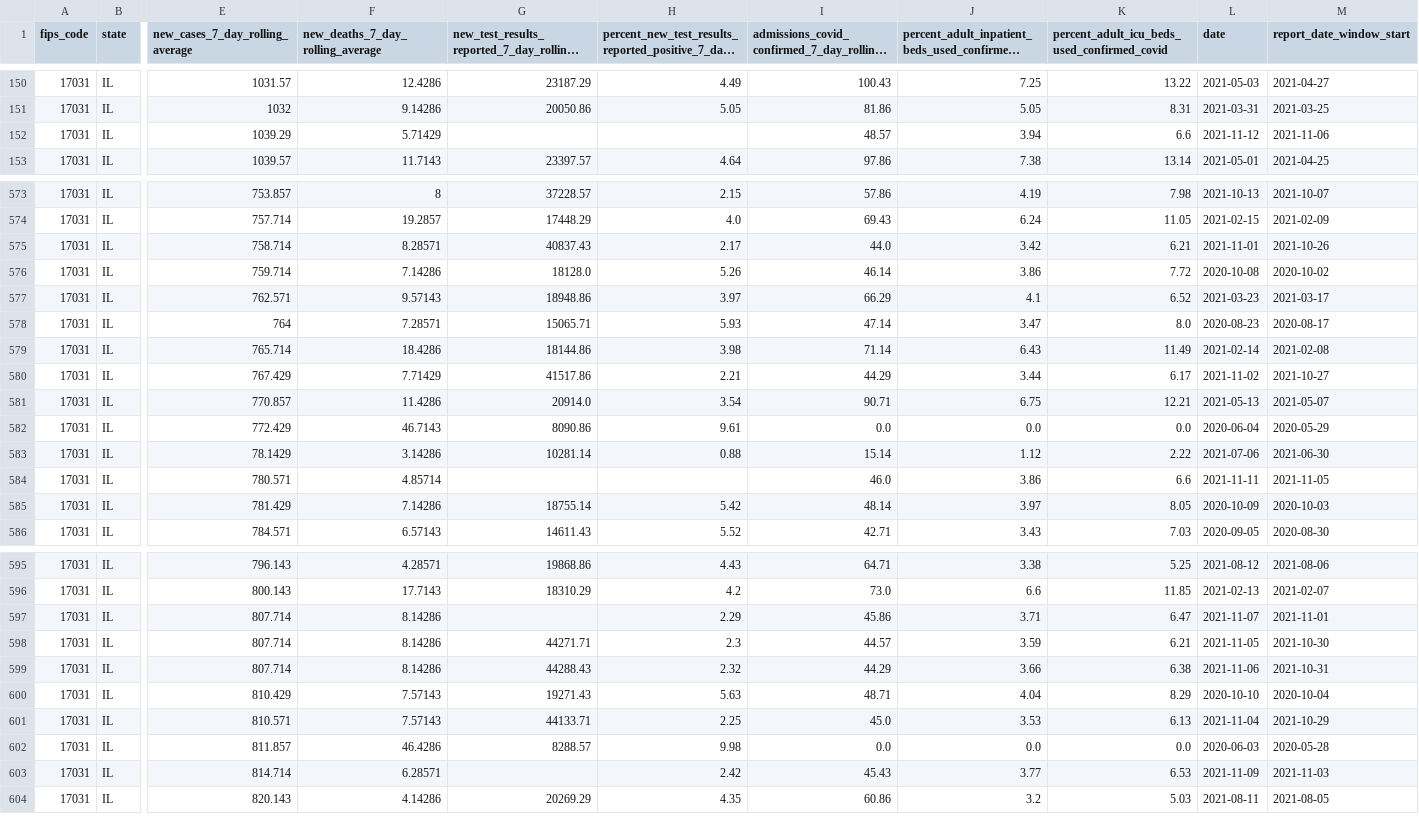
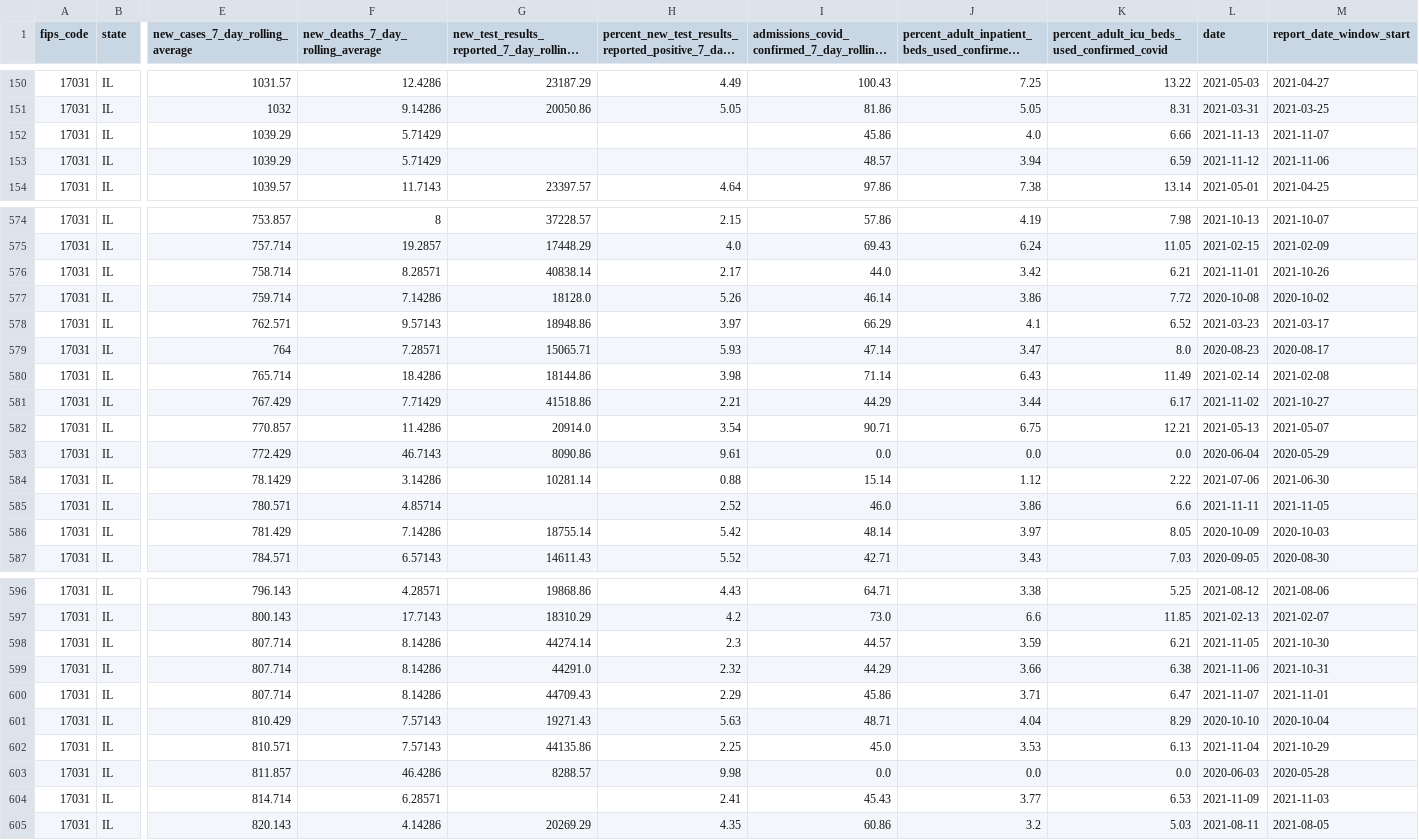
Before and after one commit to nofurtherinformation/py-workflow, a CSV file: csv/latest_cook_county.csv, drawn as a sheet; only a part is shown, gaps mark what is left out; long unchanged cells end in …; removed rows and columns are numbered as before the commit, all else as after; rows hold the shown columns only; the diff covers the shown part only; the diff names each change by its address in the sheet, - before the commit and + after, or states it on an @@ line.

```diff
--- a/csv/latest_cook_county.csv
+++ b/csv/latest_cook_county.csv
+row 152: 17031 | IL | 1039.29 | 5.71429 |  |  | 45.86 | 4.0 | 6.66 | 2021-11-13 | 2021-11-07
-K153: 6.6
+K153: 6.59
-G576: 40837.43
+G576: 40838.14
-G581: 41517.86
+G581: 41518.86
-H585: (empty)
+H585: 2.52
-row 597: 17031 | IL | 807.714 | 8.14286 |  | 2.29 | 45.86 | 3.71 | 6.47 | 2021-11-07 | 2021-11-01
-G598: 44271.71
+G598: 44274.14
-G599: 44288.43
+G599: 44291.0
+row 600: 17031 | IL | 807.714 | 8.14286 | 44709.43 | 2.29 | 45.86 | 3.71 | 6.47 | 2021-11-07 | 2021-11-01
-G602: 44133.71
+G602: 44135.86
-H604: 2.42
+H604: 2.41
```
Also changed, not shown: 3 edited cells elsewhere in this file.
